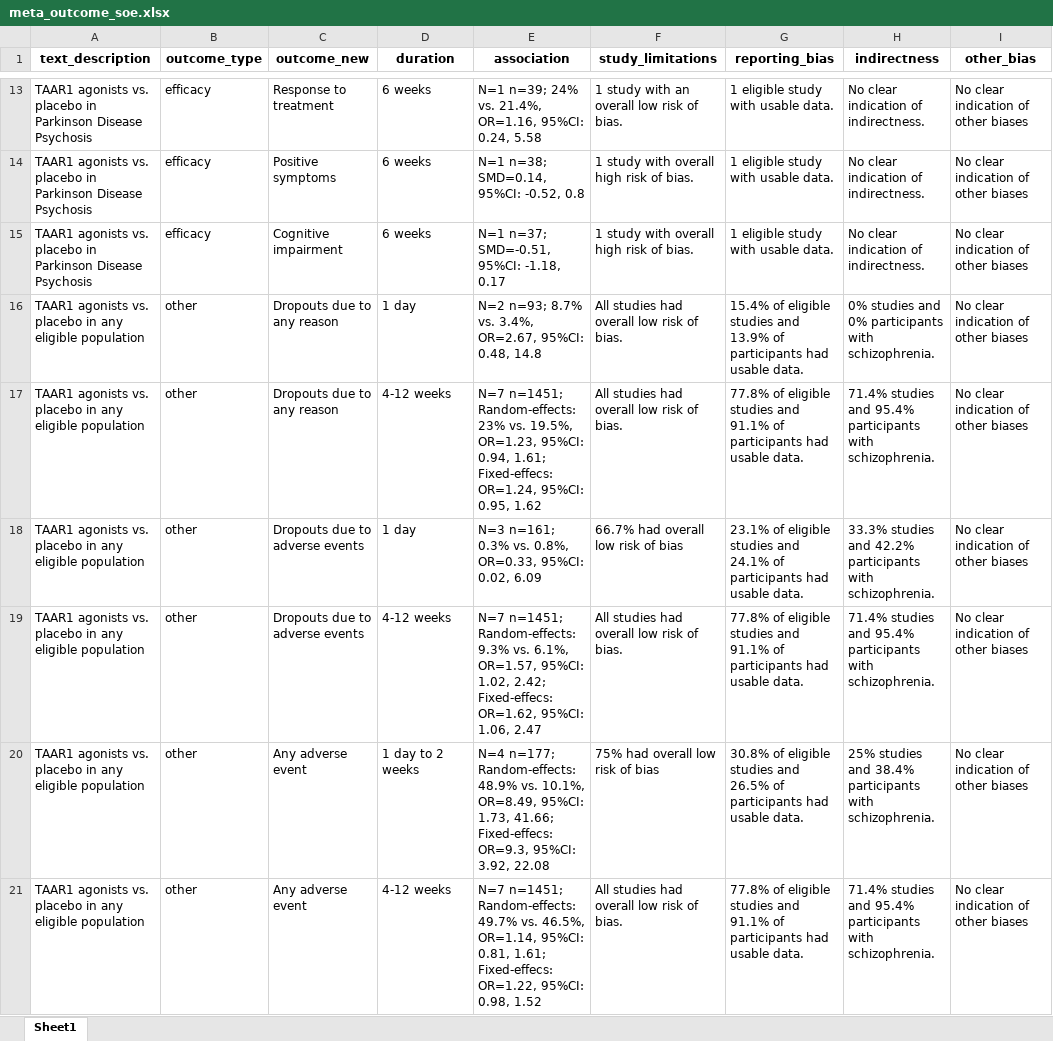
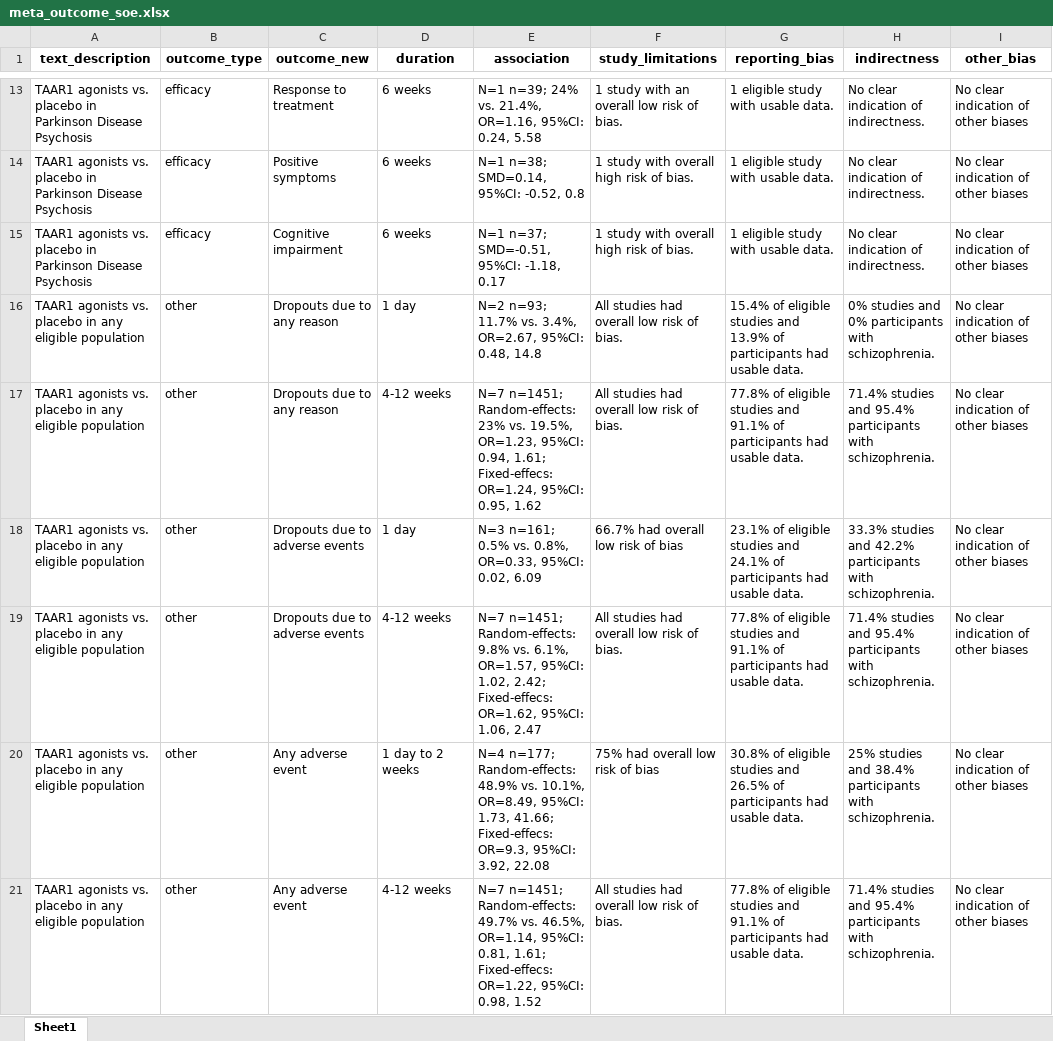
Before and after one commit to galenos-project/LSR3_taar1_H, an Excel workbook: data_u1/meta_outcome_soe.xlsx, sheet Sheet1, drawn as a sheet; only a part is shown, gaps mark what is left out; values as stored, in another font and other column widths than the file's, no borders; the diff covers the shown part only; the diff names each change by its address in the sheet, - before the commit and + after, or states it on an @@ line.

```diff
--- a/data_u1/meta_outcome_soe.xlsx (sheet Sheet1)
+++ b/data_u1/meta_outcome_soe.xlsx (sheet Sheet1)
-E16 (association): N=2 n=93; 8.7% vs. 3.4%,…
+E16 (association): N=2 n=93; 11.7% vs. 3.4%,…
-E18 (association): N=3 n=161; 0.3% vs. 0.8%,…
+E18 (association): N=3 n=161; 0.5% vs. 0.8%,…
-E19 (association): …n=1451; Random-effects: 9.3% vs. 6.1%,…
+E19 (association): …n=1451; Random-effects: 9.8% vs. 6.1%,…
```
Also changed, not shown: 19 edited cells elsewhere in this sheet, data_u1/data_2025-08-15_LSR3_H.xlsx, data_u1/data_doses_2025-08-15_LSR3_H.xlsx, 7 other files.
